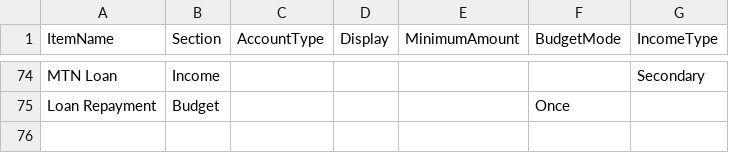
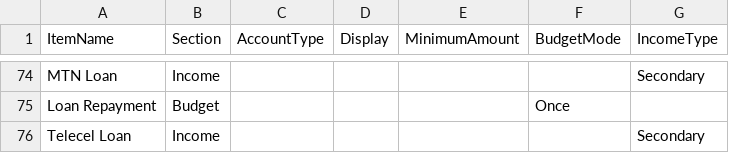
Before and after one commit to lolaaaaa1/lifeOS, a CSV file: data/items.csv, drawn as a sheet; only a part is shown, gaps mark what is left out; the diff names each change by its address in the sheet, - before the commit and + after, or states it on an @@ line.

Commit message:
Add income item Telecel Loan

```diff
--- a/data/items.csv
+++ b/data/items.csv
+row 76: Telecel Loan | Income |  |  |  |  | Secondary
```
